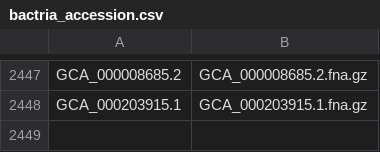
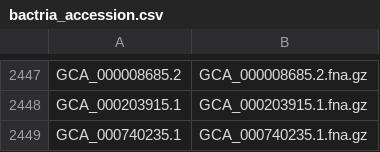
Before and after one commit to CSE-BIONOVA/Helper, a CSV file: bactria_accession.csv, drawn as a sheet; only a part is shown, gaps mark what is left out.

Commit message:
added bactria downloader

```diff
--- a/bactria_accession.csv
+++ b/bactria_accession.csv
@@ -2448 +2448,2 @@ GCA_000008685.2,GCA_000008685.2.fna.gz
 GCA_000203915.1,GCA_000203915.1.fna.gz
+GCA_000740235.1,GCA_000740235.1.fna.gz
```
Also changed, not shown: 1 other file.
